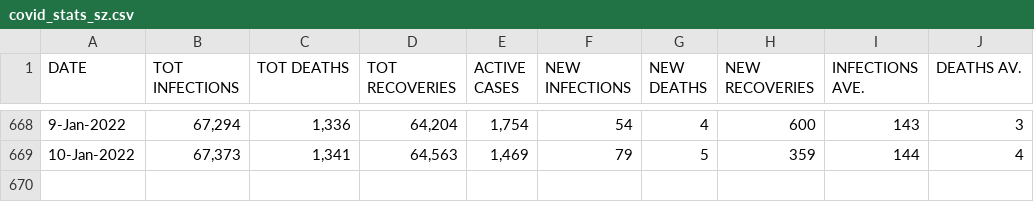
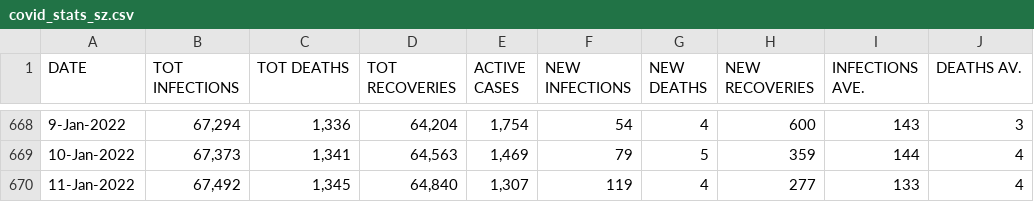
Before and after one commit to mathangwane/eswatinicovidstats, a CSV file: covid_stats_sz.csv, drawn as a sheet; only a part is shown, gaps mark what is left out; the diff names each change by its address in the sheet, - before the commit and + after, or states it on an @@ line.

Commit message:
11 January 2022

```diff
--- a/covid_stats_sz.csv
+++ b/covid_stats_sz.csv
+row 670: 11-Jan-2022 | 67,492 | 1,345 | 64,840 | 1,307 | 119 | 4 | 277 | 133 | 4
```
